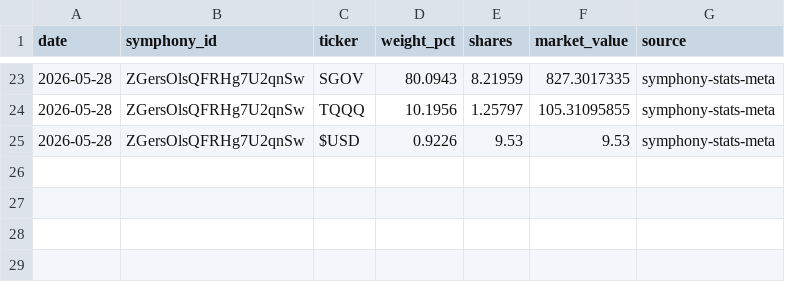
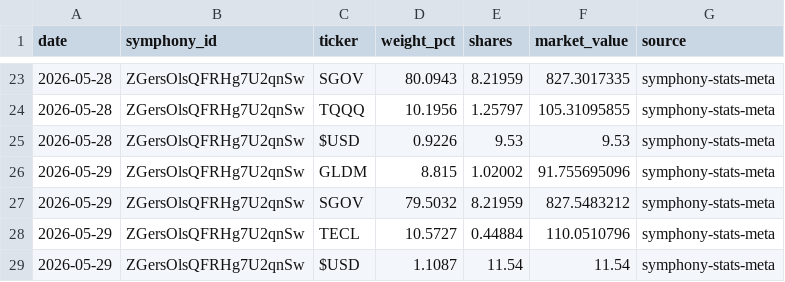
Before and after one commit to brianlee8309/blee-quant-site, a CSV file: composer_allocations_185v2.csv, drawn as a sheet; only a part is shown, gaps mark what is left out.

```diff
--- a/composer_allocations_185v2.csv
+++ b/composer_allocations_185v2.csv
@@ -25 +25,5 @@ date,symphony_id,ticker,weight_pct,shares,market_value,source
 2026-05-28,ZGersOlsQFRHg7U2qnSw,$USD,0.9226,9.53,9.53,symphony-stats-meta
+2026-05-29,ZGersOlsQFRHg7U2qnSw,GLDM,8.815,1.02002,91.755695096,symphony-stats-meta
+2026-05-29,ZGersOlsQFRHg7U2qnSw,SGOV,79.5032,8.21959,827.5483212,symphony-stats-meta
+2026-05-29,ZGersOlsQFRHg7U2qnSw,TECL,10.5727,0.44884,110.0510796,symphony-stats-meta
+2026-05-29,ZGersOlsQFRHg7U2qnSw,$USD,1.1087,11.54,11.54,symphony-stats-meta
```
Also changed, not shown: composer_allocations_185.csv, composer_allocations_185_3yr2.csv, 27 other files.
